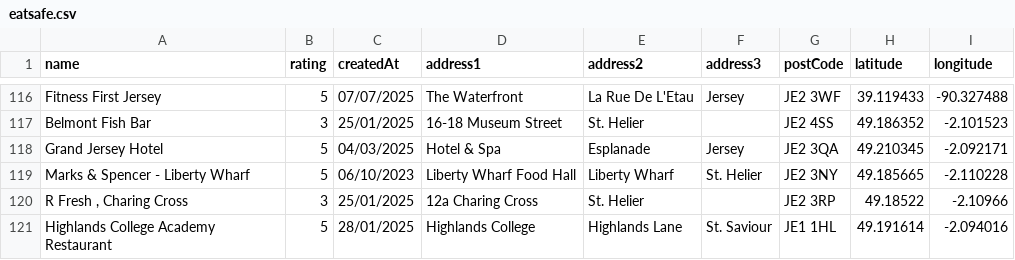
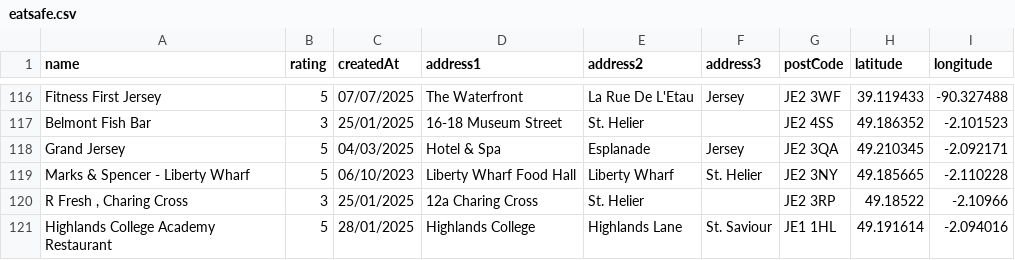
Before and after one commit to glitchjsy/opendata-downloads, a CSV file: data/eatsafe/eatsafe.csv, drawn as a sheet; only a part is shown, gaps mark what is left out.

```diff
--- a/data/eatsafe/eatsafe.csv
+++ b/data/eatsafe/eatsafe.csv
@@ -117,3 +117,3 @@ Fitness First Jersey,5,07/07/2025,The Waterfront,La Rue De L'Etau,Jersey,JE2 3WF
 Belmont Fish Bar,3,25/01/2025,16-18 Museum Street,St. Helier,,JE2 4SS,49.186352,-2.101523
-Grand Jersey Hotel,5,04/03/2025,Hotel & Spa,Esplanade,Jersey,JE2 3QA,49.210345,-2.092171
+Grand Jersey,5,04/03/2025,Hotel & Spa,Esplanade,Jersey,JE2 3QA,49.210345,-2.092171
 Marks & Spencer - Liberty Wharf,5,06/10/2023,Liberty Wharf Food Hall,Liberty Wharf,St. Helier,JE2 3NY,49.185665,-2.110228
```
Also changed, not shown: 4 other files.
